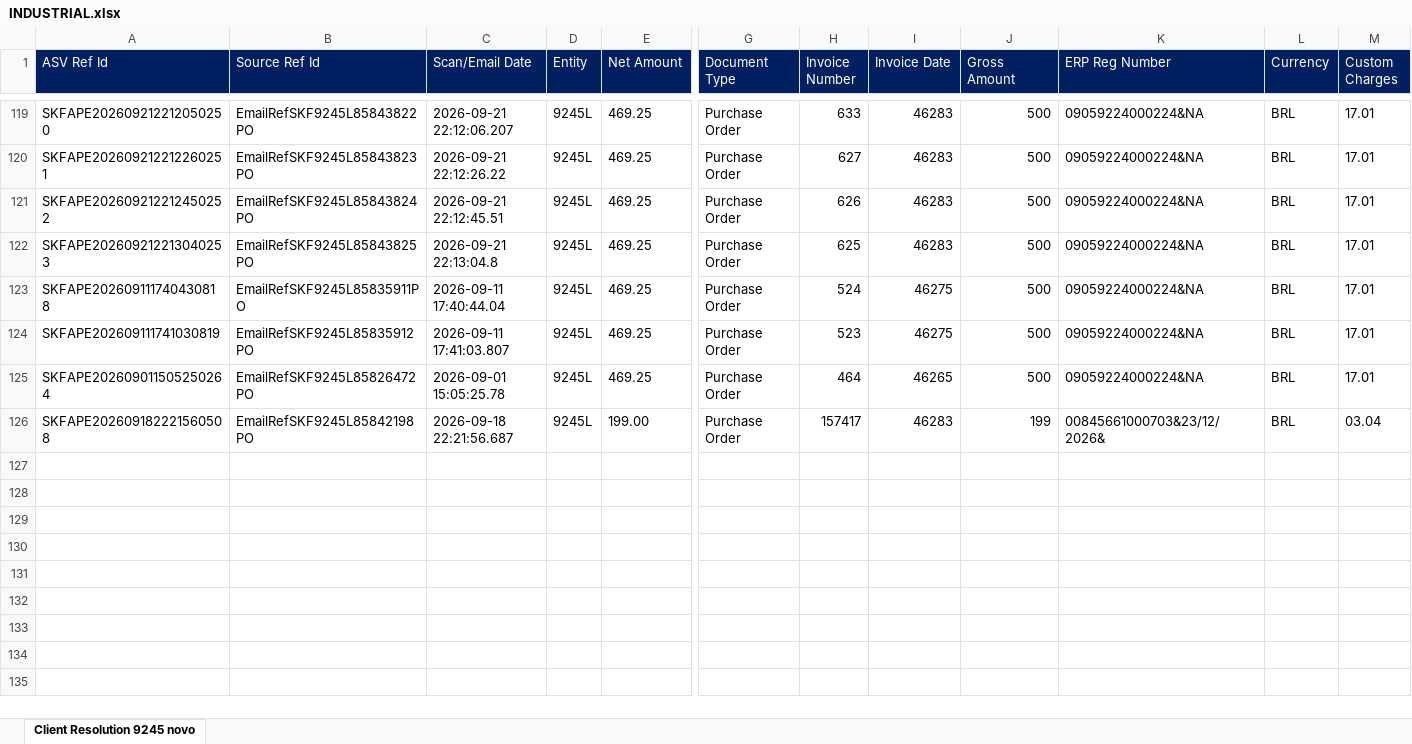
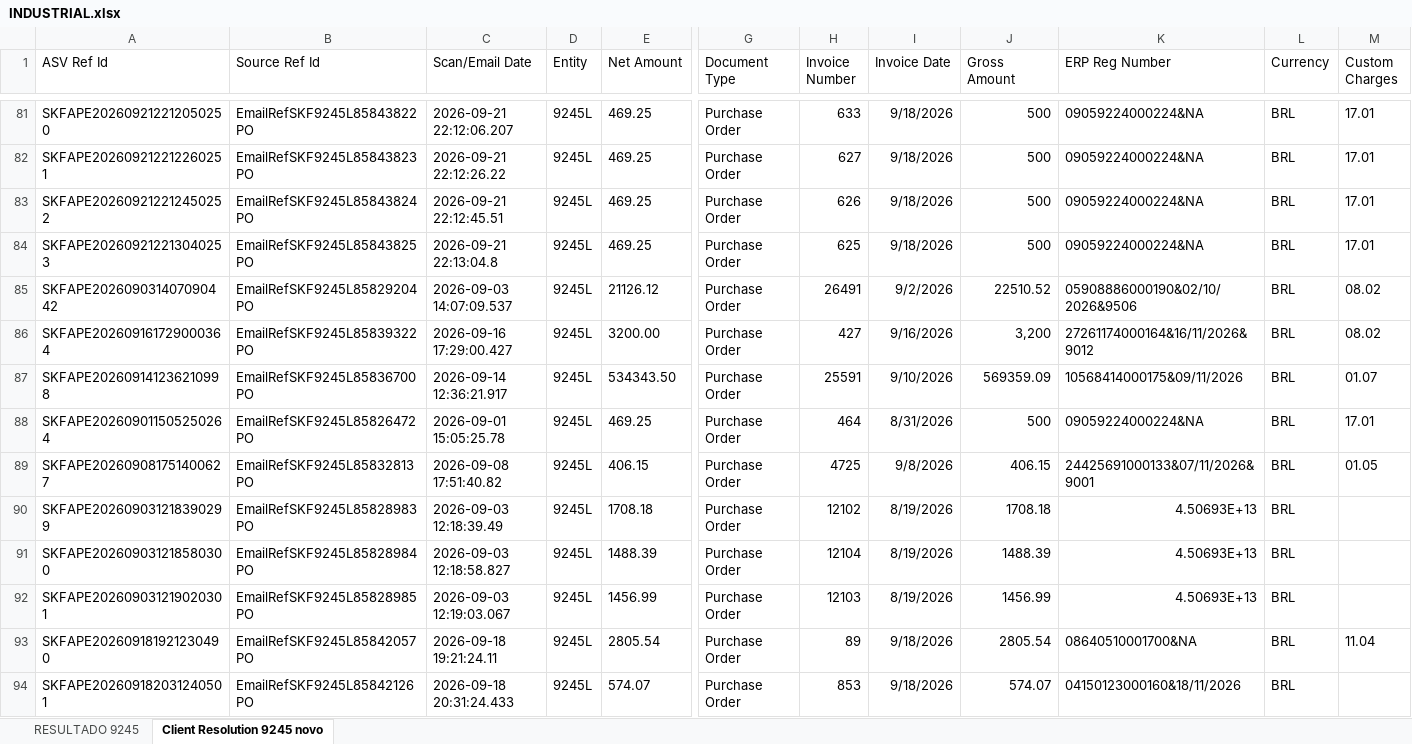
Before and after one commit to GuilhermeDeschamps/dashboardskf, an Excel workbook: INDUSTRIAL.xlsx, sheet Client Resolution 9245 novo, drawn as a sheet; only a part is shown, gaps mark what is left out; values as stored, in another font and other column widths than the file's, no borders; removed rows and columns are numbered as before the commit, all else as after; rows hold the shown columns only; the diff covers the shown part only; the diff names each change by its address in the sheet, - before the commit and + after, or states it on an @@ line.

```diff
--- a/INDUSTRIAL.xlsx (sheet Client Resolution 9245 novo)
+++ b/INDUSTRIAL.xlsx (sheet Client Resolution 9245 novo)
+sheet tab: RESULTADO 9245
@@ A1:M1 fill: #002060 → none, text colour: #FFFFFF → black @@
-I81:I84 (Invoice Date): 46283
+I81:I84 (Invoice Date): 9/18/2026
-row 123: SKFAPE202609111740430818 | EmailRefSKF9245L85835911PO | 2026-09-11 17:40:44.04 | 9245L | 469.25 | Purchase Order | 524 | 46275 | 500 | 09059224000224&NA | BRL | 17.01
-row 124: SKFAPE202609111741030819 | EmailRefSKF9245L85835912PO | 2026-09-11 17:41:03.807 | 9245L | 469.25 | Purchase Order | 523 | 46275 | 500 | 09059224000224&NA | BRL | 17.01
@@ row 34 moved to row 85: SKFAPE202609031407090442 @@
+row 86: SKFAPE202609161729000364 | EmailRefSKF9245L85839322PO | 2026-09-16 17:29:00.427 | 9245L | 3200.00 | Purchase Order | 427 | 9/16/2026 | 3,200 | 27261174000164&16/11/2026&9012 | BRL | 08.02
@@ row 21 moved to row 87: SKFAPE202609141236210998 @@
-I88 (Invoice Date): 46265
+I88 (Invoice Date): 8/31/2026
-row 126: SKFAPE202609182221560508 | EmailRefSKF9245L85842198PO | 2026-09-18 22:21:56.687 | 9245L | 199.00 | Purchase Order | 157417 | 46283 | 199 | 00845661000703&23/12/2026& | BRL | 03.04
@@ row 26 moved to row 89: SKFAPE202609081751400627 @@
@@ row 37 moved to row 90: SKFAPE202609031218390299 @@
@@ row 43 moved to row 91: SKFAPE202609031218580300 @@
@@ row 45 moved to row 92: SKFAPE202609031219020301 @@
+row 93: SKFAPE202609181921230490 | EmailRefSKF9245L85842057PO | 2026-09-18 19:21:24.11 | 9245L | 2805.54 | Purchase Order | 89 | 9/18/2026 | 2805.54 | 08640510001700&NA | BRL | 11.04
@@ row 19 moved to row 94: SKFAPE202609182031240501 @@
```
Also changed, not shown: 13 added rows, 44 removed rows, 22 moved rows, 48 edited cells and cell formats elsewhere in this sheet, formulas that keep their value.
